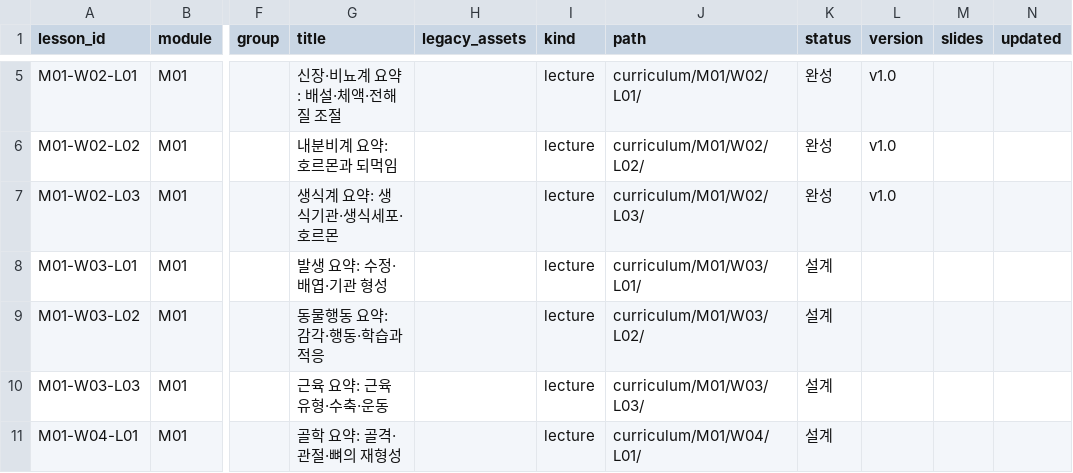
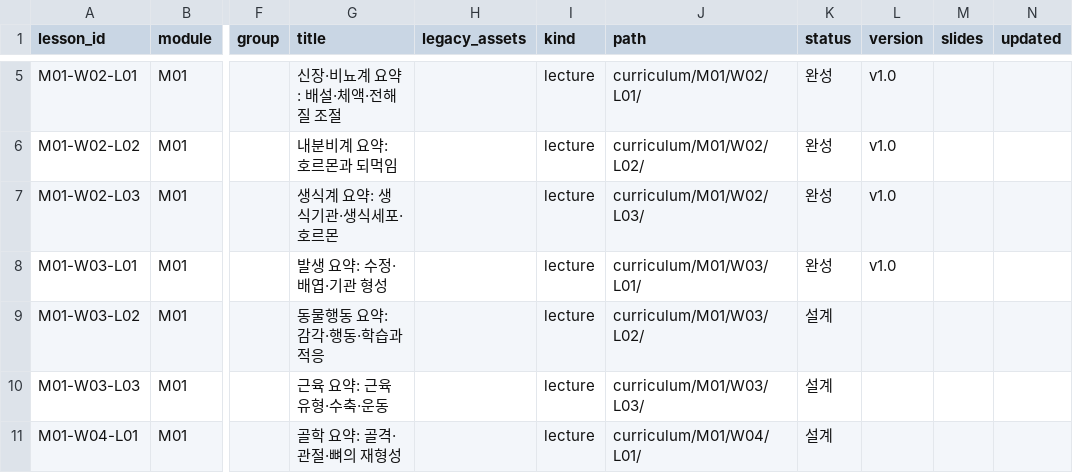
Before and after one commit to hoperiasd2/hoperiasd2.github.io, a CSV file: curriculum.csv, drawn as a sheet; only a part is shown, gaps mark what is left out; the diff names each change by its address in the sheet, - before the commit and + after, or states it on an @@ line.

```diff
--- a/curriculum.csv
+++ b/curriculum.csv
-K8 (status): 설계
+K8 (status): 완성
-L8 (version): (empty)
+L8 (version): v1.0
```
Also changed, not shown: 11 other files.
